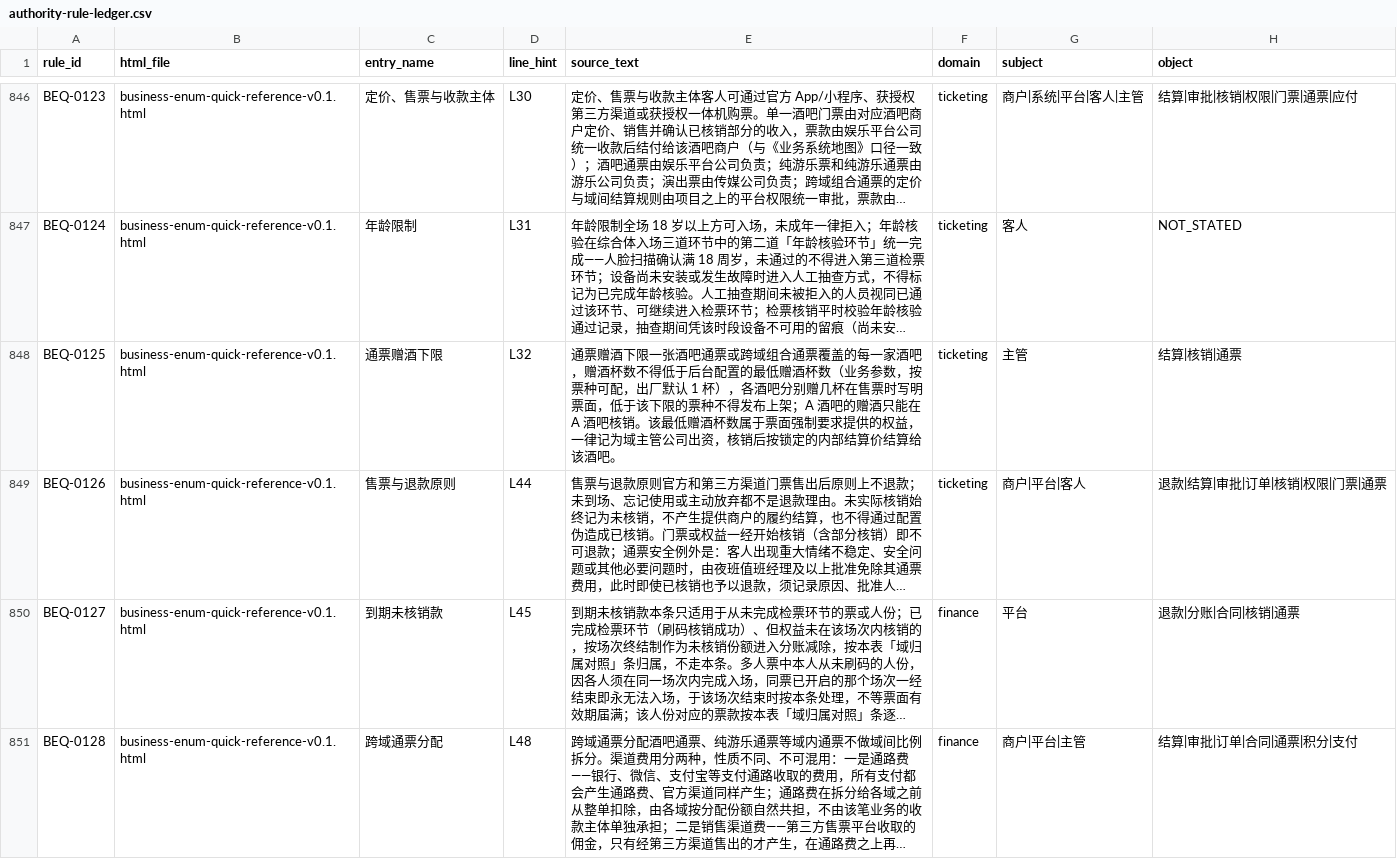
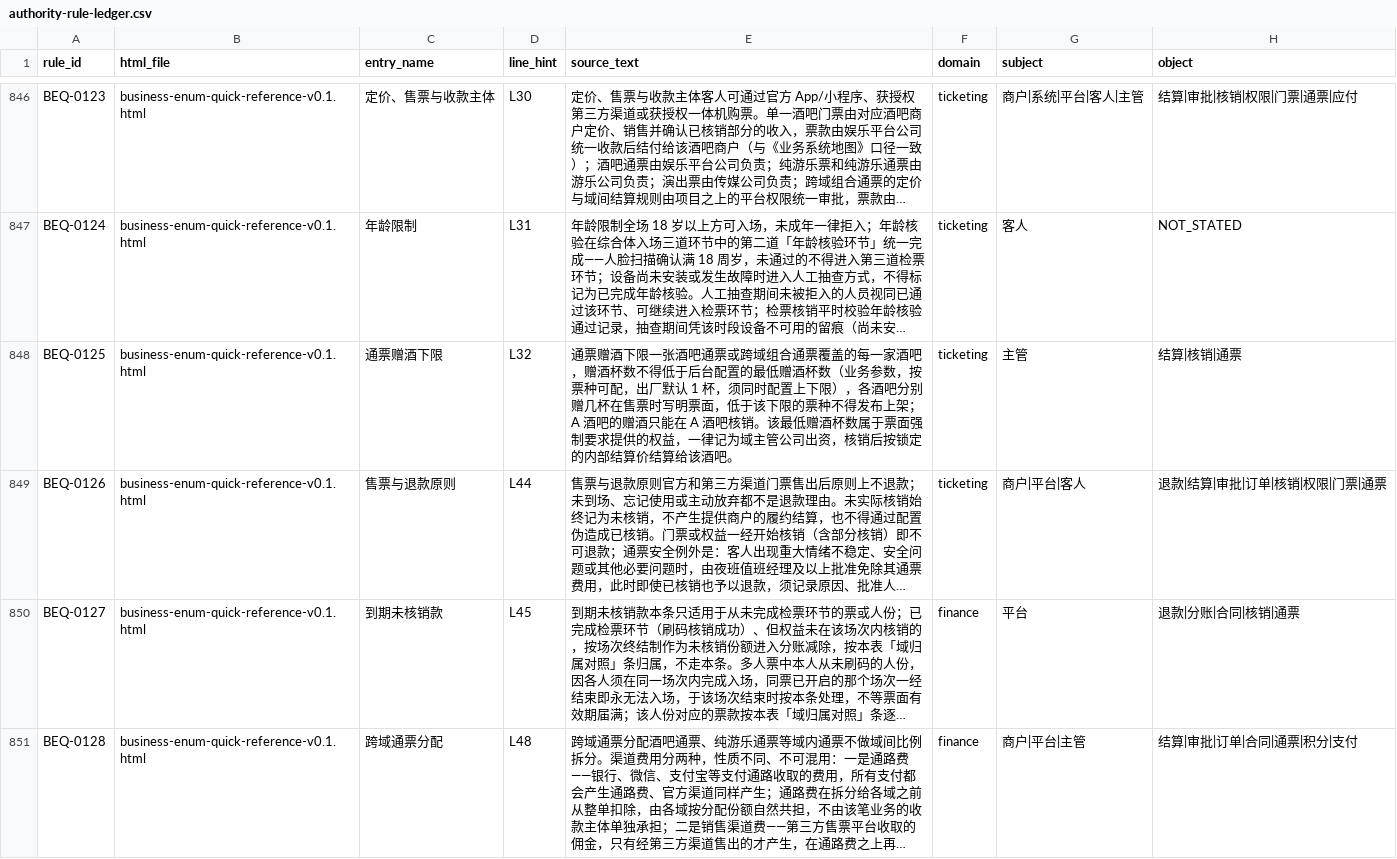
Before and after one commit to jxh1979/mall, a CSV file: docs/prd-audit/authority-rule-ledger.csv, drawn as a sheet; only a part is shown, gaps mark what is left out; long unchanged cells end in …; the diff covers the shown part only; the diff names each change by its address in the sheet, - before the commit and + after, or states it on an @@ line.

```diff
--- a/docs/prd-audit/authority-rule-ledger.csv
+++ b/docs/prd-audit/authority-rule-ledger.csv
-E848 (source_text): …认 1 杯），各酒…
+E848 (source_text): …认 1 杯，须同时配置上下限），各酒…
```
Also changed, not shown: 64 edited cells elsewhere in this file, docs/prd-audit/entry-registry.csv, 1 other file.
